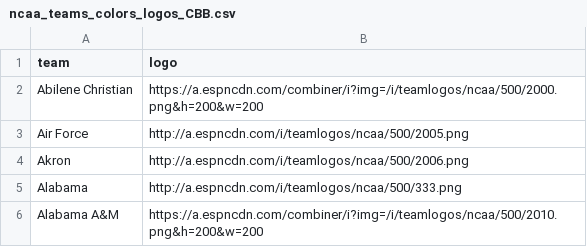
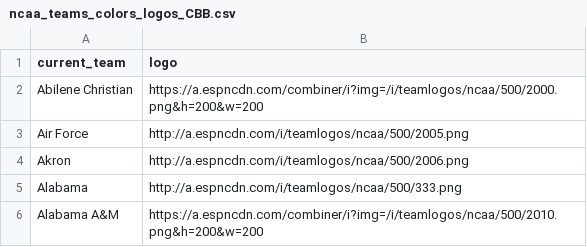
Before and after one commit to trashduty/kp_test, a CSV file: ncaa_teams_colors_logos_CBB.csv, drawn as a sheet; only a part is shown.

Commit message:
Update ncaa_teams_colors_logos_CBB.csv

```diff
--- a/ncaa_teams_colors_logos_CBB.csv
+++ b/ncaa_teams_colors_logos_CBB.csv
@@ -1,2 +1,2 @@
-team,logo
+current_team,logo
 Abilene Christian,https://a.espncdn.com/combiner/i?img=/i/teamlogos/ncaa/500/2000.png&h=200&w=200
```
